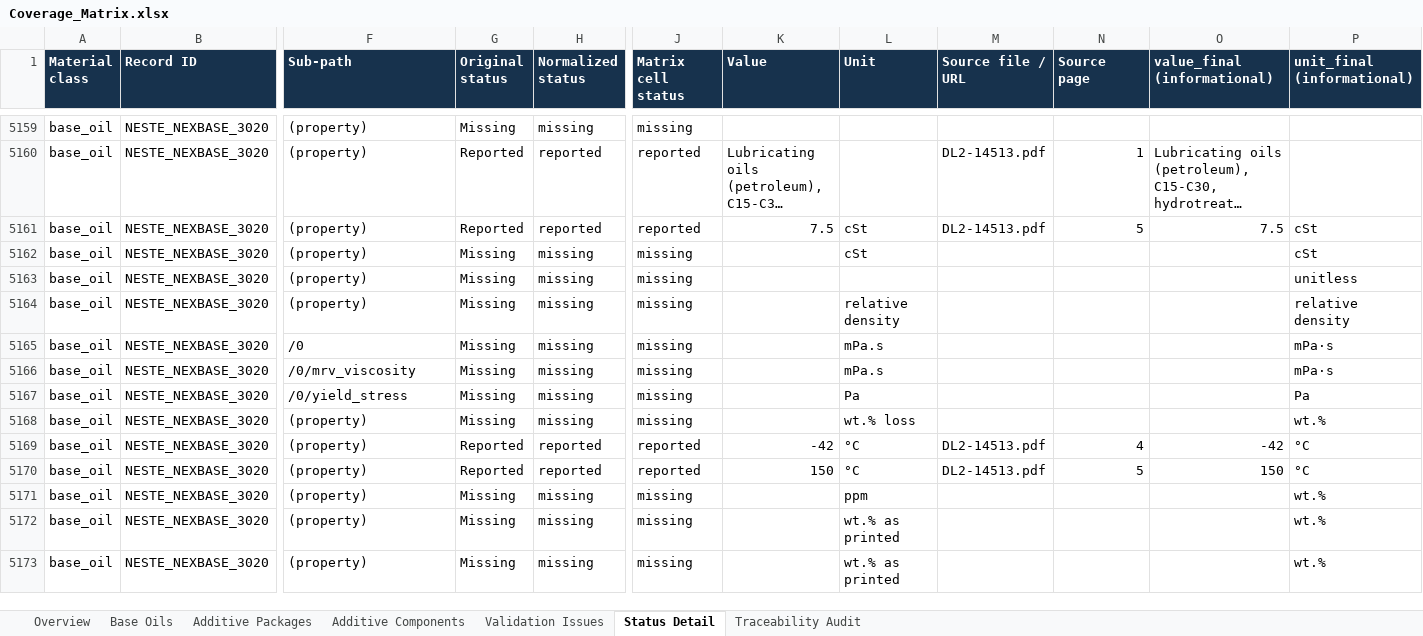
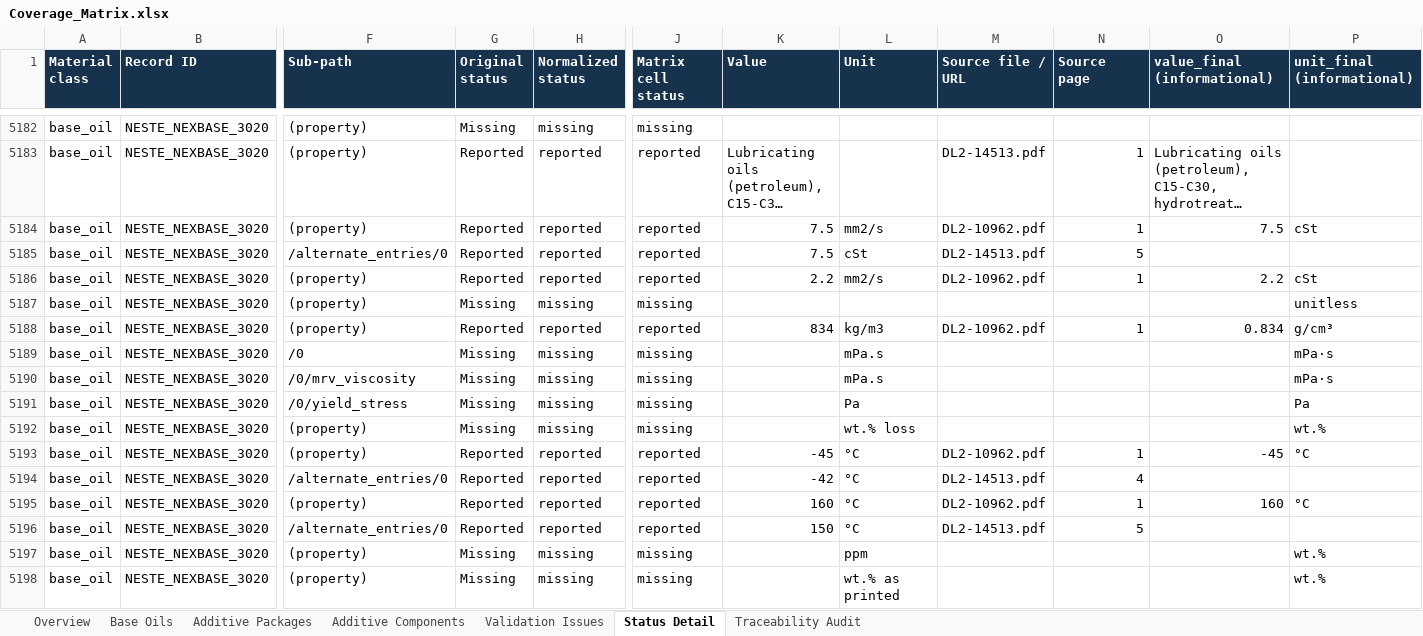
Before and after one commit to alaaahmadd182-lab/Smart-formulator-project, an Excel workbook: Coverage_Matrix.xlsx, sheet Status Detail, drawn as a sheet; only a part is shown, gaps mark what is left out; the shorter side is filled out with more unchanged rows; long unchanged cells end in …; values as stored, in another font and other column widths than the file's, no borders; addresses are those after the commit; rows hold the shown columns only; the diff covers the shown part only; the diff names each change by its address in the sheet, - before the commit and + after, or states it on an @@ line.

```diff
--- a/Coverage_Matrix.xlsx (sheet Status Detail)
+++ b/Coverage_Matrix.xlsx (sheet Status Detail)
-L5184 (Unit): cSt
+L5184 (Unit): mm2/s
-M5184 (Source file / URL): DL2-14513.pdf
+M5184 (Source file / URL): DL2-10962.pdf
-N5184 (Source page): 5
+N5184 (Source page): 1
+row 5185: base_oil | NESTE_NEXBASE_3020 | /alternate_entries/0 | Reported | reported | reported | 7.5 | cSt | DL2-14513.pdf | 5
-G5186 (Original status): Missing
+G5186 (Original status): Reported
-H5186 (Normalized status): missing
+H5186 (Normalized status): reported
-J5186 (Matrix cell status): missing
+J5186 (Matrix cell status): reported
-K5186 (Value): (empty)
+K5186 (Value): 2.2
-L5186 (Unit): cSt
+L5186 (Unit): mm2/s
-M5186 (Source file / URL): (empty)
+M5186 (Source file / URL): DL2-10962.pdf
-N5186 (Source page): (empty)
+N5186 (Source page): 1
-O5186 (value_final (informational)): (empty)
+O5186 (value_final (informational)): 2.2
-G5188 (Original status): Missing
+G5188 (Original status): Reported
-H5188 (Normalized status): missing
+H5188 (Normalized status): reported
-J5188 (Matrix cell status): missing
+J5188 (Matrix cell status): reported
-K5188 (Value): (empty)
+K5188 (Value): 834
-L5188 (Unit): relative density
+L5188 (Unit): kg/m3
-M5188 (Source file / URL): (empty)
+M5188 (Source file / URL): DL2-10962.pdf
-N5188 (Source page): (empty)
+N5188 (Source page): 1
-O5188 (value_final (informational)): (empty)
+O5188 (value_final (informational)): 0.834
-P5188 (unit_final (informational)): relative density
+P5188 (unit_final (informational)): g/cm³
-K5193 (Value): -42
+K5193 (Value): -45
-M5193 (Source file / URL): DL2-14513.pdf
+M5193 (Source file / URL): DL2-10962.pdf
-N5193 (Source page): 4
+N5193 (Source page): 1
-O5193 (value_final (informational)): -42
+O5193 (value_final (informational)): -45
+row 5194: base_oil | NESTE_NEXBASE_3020 | /alternate_entries/0 | Reported | reported | reported | -42 | °C | DL2-14513.pdf | 4
-K5195 (Value): 150
+K5195 (Value): 160
-M5195 (Source file / URL): DL2-14513.pdf
+M5195 (Source file / URL): DL2-10962.pdf
-N5195 (Source page): 5
+N5195 (Source page): 1
-O5195 (value_final (informational)): 150
+O5195 (value_final (informational)): 160
+row 5196: base_oil | NESTE_NEXBASE_3020 | /alternate_entries/0 | Reported | reported | reported | 150 | °C | DL2-14513.pdf | 5
```
Also changed, not shown: 23 added rows and 85 edited cells elsewhere in this sheet, sheet Overview, sheet Base Oils, 42 other files.
